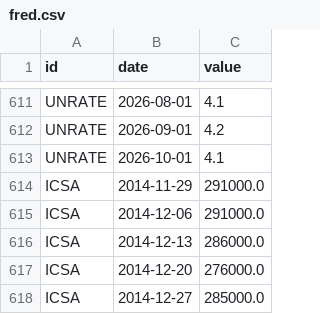
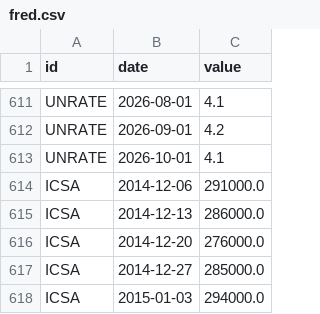
Before and after one commit to kimgun124-boop/macro-board, a CSV file: data/fred.csv, drawn as a sheet; only a part is shown, gaps mark what is left out; the shorter side is filled out with more unchanged rows; the diff names each change by its address in the sheet, - before the commit and + after, or states it on an @@ line.

```diff
--- a/data/fred.csv
+++ b/data/fred.csv
-row 614: ICSA | 2014-11-29 | 291000.0
```
Also changed, not shown: 1 other file.
